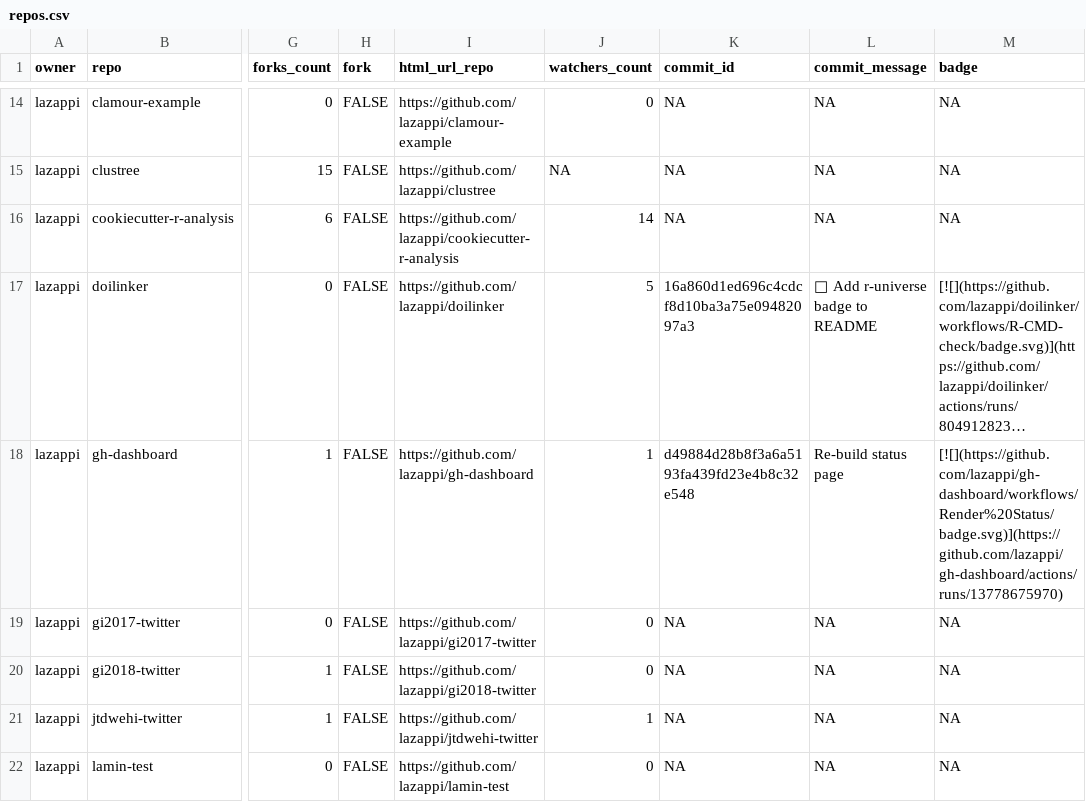
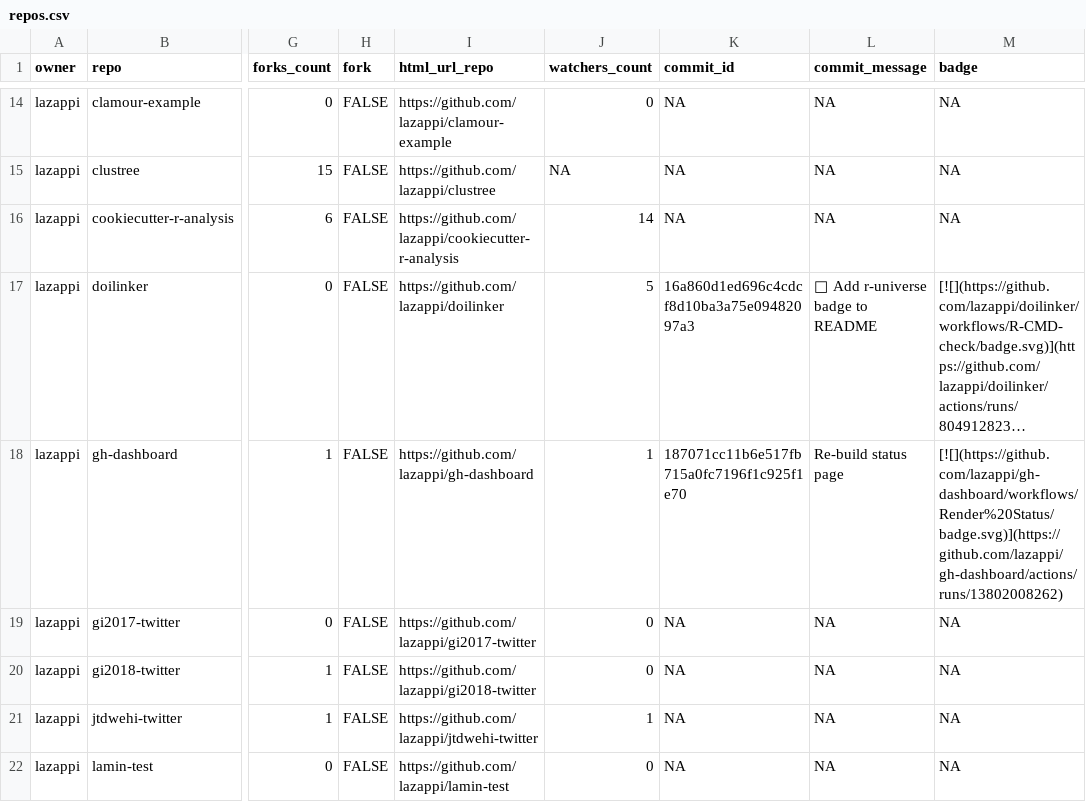
Before and after one commit to lazappi/gh-dashboard, a CSV file: repos.csv, drawn as a sheet; only a part is shown, gaps mark what is left out; long unchanged cells end in …; the diff covers the shown part only; the diff names each change by its address in the sheet, - before the commit and + after, or states it on an @@ line.

```diff
--- a/repos.csv
+++ b/repos.csv
-K18 (commit_id): d49884d28b8f3a6a5193fa439fd23e4b8c32e548
+K18 (commit_id): 187071cc11b6e517fb715a0fc7196f1c925f1e70
-M18 (badge): [![](https://github.com/lazappi/gh-dashboard/workflows/Render%20Status/badge.svg)](https://github.com/lazappi/gh-dashboard/actions/runs/13778675970)
+M18 (badge): [![](https://github.com/lazappi/gh-dashboard/workflows/Render%20Status/badge.svg)](https://github.com/lazappi/gh-dashboard/actions/runs/13802008262)
```
Also changed, not shown: 1 added row and 9 edited cells elsewhere in this file, 1 other file.
